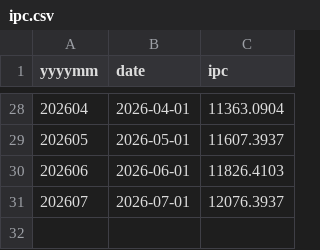
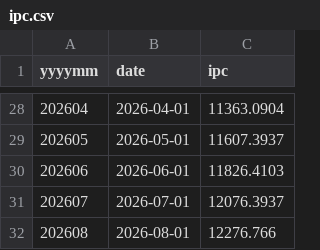
Before and after one commit to Capsula12/TABLERO_DEUDAS, a CSV file: historico/ipc.csv, drawn as a sheet; only a part is shown, gaps mark what is left out; the diff names each change by its address in the sheet, - before the commit and + after, or states it on an @@ line.

```diff
--- a/historico/ipc.csv
+++ b/historico/ipc.csv
+row 32: 202608 | 2026-08-01 | 12276.766
```
Also changed, not shown: historico/hist_flujo_mora.csv, historico/hist_totales_mes.csv, 11 other files.
